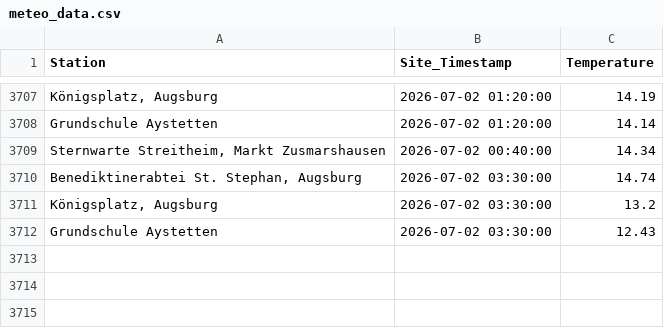
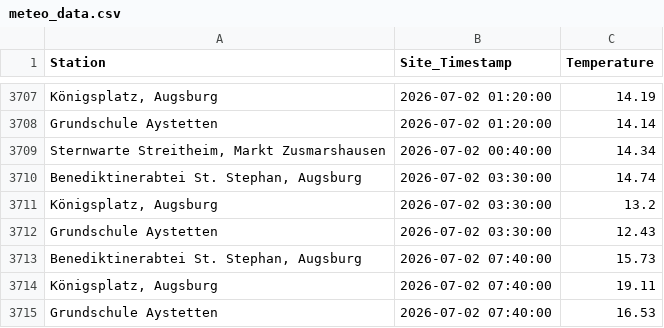
Before and after one commit to Mo4py/meteo_tracker, a CSV file: meteo_data.csv, drawn as a sheet; only a part is shown, gaps mark what is left out.

```diff
--- a/meteo_data.csv
+++ b/meteo_data.csv
@@ -3712 +3712,4 @@ Grundschule Aystetten,2026-07-02 01:20:00,14.14
 Grundschule Aystetten,2026-07-02 03:30:00,12.43
+"Benediktinerabtei St. Stephan, Augsburg",2026-07-02 07:40:00,15.73
+"Königsplatz, Augsburg",2026-07-02 07:40:00,19.11
+Grundschule Aystetten,2026-07-02 07:40:00,16.53
```
